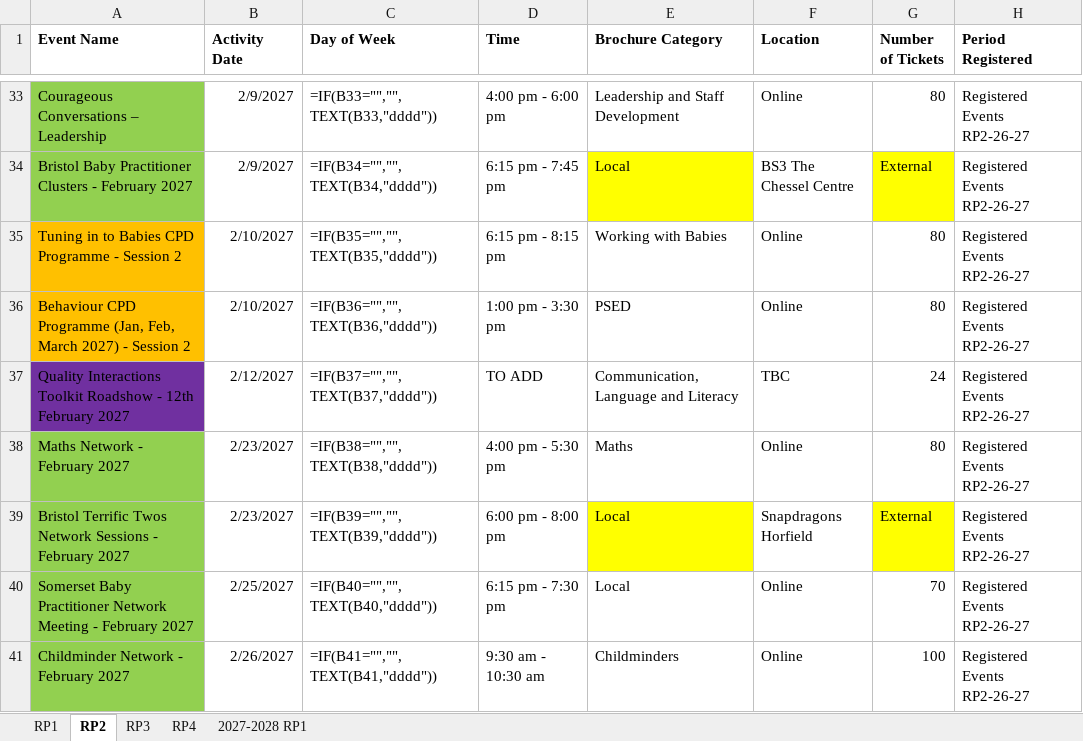
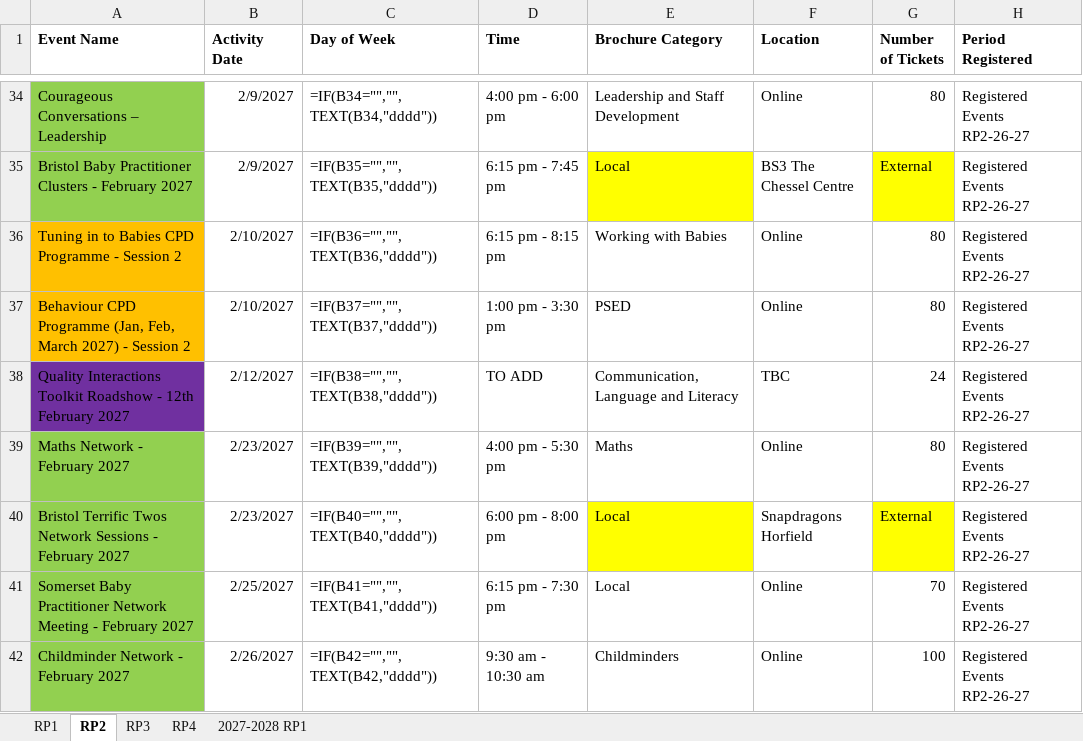
Before and after one commit to Alimaggs/SPH-Dashboard, an Excel workbook: Data/2026-2027 SPH Activity Master List.xlsx, sheet RP2, drawn as a sheet; only a part is shown, gaps mark what is left out; values as stored, in another font and other column widths than the file's, no borders; formulas without a stored value are shown as written; table styles not drawn; addresses are those after the commit; the diff covers the shown part only; the diff names each change by its address in the sheet, - before the commit and + after, or states it on an @@ line.

```diff
--- a/Data/2026-2027 SPH Activity Master List.xlsx (sheet RP2)
+++ b/Data/2026-2027 SPH Activity Master List.xlsx (sheet RP2)
-C34 (Day of Week): =IF(B33="","",TEXT(B33,"dddd"))
+C34 (Day of Week): =IF(B34="","",TEXT(B34,"dddd"))
-C35 (Day of Week): =IF(B34="","",TEXT(B34,"dddd"))
+C35 (Day of Week): =IF(B35="","",TEXT(B35,"dddd"))
-C36 (Day of Week): =IF(B35="","",TEXT(B35,"dddd"))
+C36 (Day of Week): =IF(B36="","",TEXT(B36,"dddd"))
-C37 (Day of Week): =IF(B36="","",TEXT(B36,"dddd"))
+C37 (Day of Week): =IF(B37="","",TEXT(B37,"dddd"))
-C38 (Day of Week): =IF(B37="","",TEXT(B37,"dddd"))
+C38 (Day of Week): =IF(B38="","",TEXT(B38,"dddd"))
-C39 (Day of Week): =IF(B38="","",TEXT(B38,"dddd"))
+C39 (Day of Week): =IF(B39="","",TEXT(B39,"dddd"))
-C40 (Day of Week): =IF(B39="","",TEXT(B39,"dddd"))
+C40 (Day of Week): =IF(B40="","",TEXT(B40,"dddd"))
-C41 (Day of Week): =IF(B40="","",TEXT(B40,"dddd"))
+C41 (Day of Week): =IF(B41="","",TEXT(B41,"dddd"))
-C42 (Day of Week): =IF(B41="","",TEXT(B41,"dddd"))
+C42 (Day of Week): =IF(B42="","",TEXT(B42,"dddd"))
```
Also changed, not shown: 1 added row and 26 edited cells elsewhere in this sheet, sheet RP1, 5 other files.
